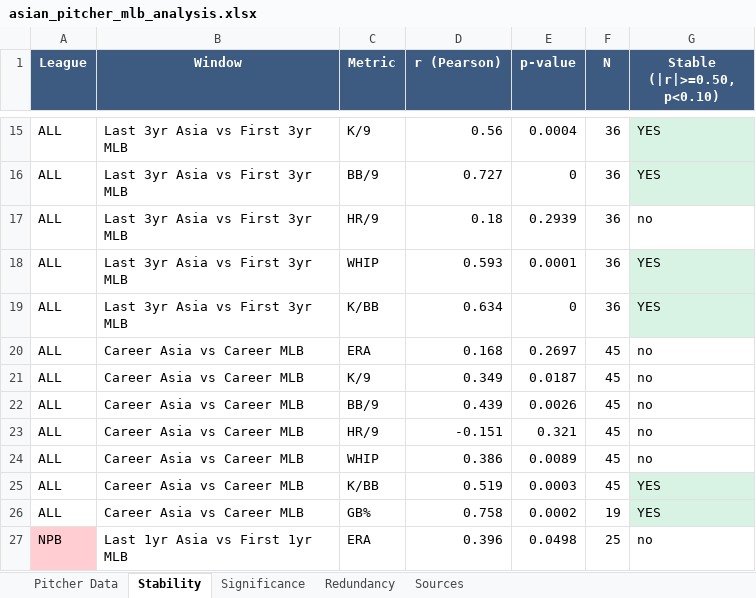
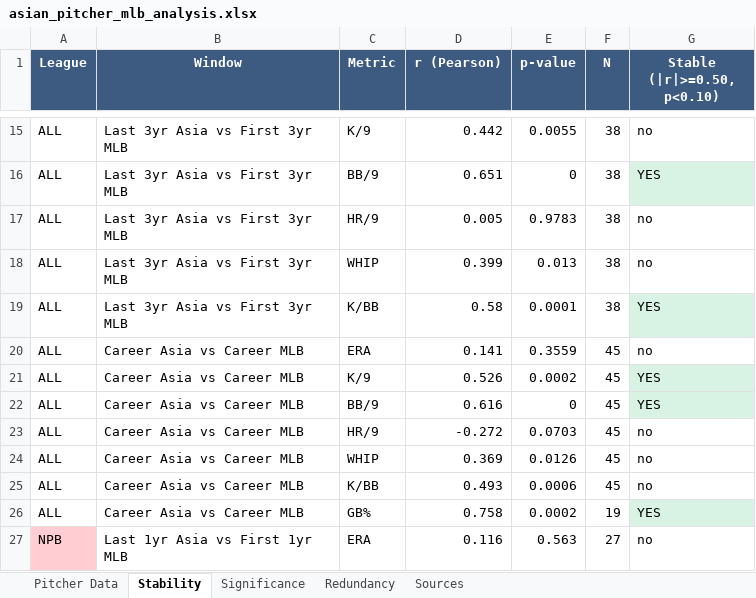
Before and after one commit to colbymorris08/bundesliga-transfer-traits, an Excel workbook: asian_pitcher_mlb_analysis.xlsx, sheet Stability, drawn as a sheet; only a part is shown, gaps mark what is left out; values as stored, in another font and other column widths than the file's, no borders; the diff covers the shown part only; the diff names each change by its address in the sheet, - before the commit and + after, or states it on an @@ line.

```diff
--- a/asian_pitcher_mlb_analysis.xlsx (sheet Stability)
+++ b/asian_pitcher_mlb_analysis.xlsx (sheet Stability)
-D15 (r (Pearson)): 0.56
+D15 (r (Pearson)): 0.442
-E15 (p-value): 0.0004
+E15 (p-value): 0.0055
-F15:F19 (N): 36
+F15:F19 (N): 38
-G15 (Stable (|r|>=0.50, p<0.10)): YES
+G15 (Stable (|r|>=0.50, p<0.10)): no
-G15 fill: #D8F3E4
+G15 fill: none
-D16 (r (Pearson)): 0.727
+D16 (r (Pearson)): 0.651
-D17 (r (Pearson)): 0.18
+D17 (r (Pearson)): 0.005
-E17 (p-value): 0.2939
+E17 (p-value): 0.9783
-D18 (r (Pearson)): 0.593
+D18 (r (Pearson)): 0.399
-E18 (p-value): 0.0001
+E18 (p-value): 0.013
-G18 (Stable (|r|>=0.50, p<0.10)): YES
+G18 (Stable (|r|>=0.50, p<0.10)): no
-G18 fill: #D8F3E4
+G18 fill: none
-D19 (r (Pearson)): 0.634
+D19 (r (Pearson)): 0.58
-E19 (p-value): 0
+E19 (p-value): 0.0001
-D20 (r (Pearson)): 0.168
+D20 (r (Pearson)): 0.141
-E20 (p-value): 0.2697
+E20 (p-value): 0.3559
-D21 (r (Pearson)): 0.349
+D21 (r (Pearson)): 0.526
-E21 (p-value): 0.0187
+E21 (p-value): 0.0002
-G21:G22 (Stable (|r|>=0.50, p<0.10)): no
+G21:G22 (Stable (|r|>=0.50, p<0.10)): YES
-G21:G22 fill: none
+G21:G22 fill: #D8F3E4
-D22 (r (Pearson)): 0.439
+D22 (r (Pearson)): 0.616
-E22 (p-value): 0.0026
+E22 (p-value): 0
-D23 (r (Pearson)): -0.151
+D23 (r (Pearson)): -0.272
-E23 (p-value): 0.321
+E23 (p-value): 0.0703
-D24 (r (Pearson)): 0.386
+D24 (r (Pearson)): 0.369
-E24 (p-value): 0.0089
+E24 (p-value): 0.0126
-D25 (r (Pearson)): 0.519
+D25 (r (Pearson)): 0.493
-E25 (p-value): 0.0003
+E25 (p-value): 0.0006
-G25 (Stable (|r|>=0.50, p<0.10)): YES
+G25 (Stable (|r|>=0.50, p<0.10)): no
-G25 fill: #D8F3E4
+G25 fill: none
-D27 (r (Pearson)): 0.396
+D27 (r (Pearson)): 0.116
-E27 (p-value): 0.0498
+E27 (p-value): 0.563
-F27 (N): 25
+F27 (N): 27
```
Also changed, not shown: 119 edited cells and cell formats elsewhere in this sheet, sheet Significance, sheet Pitcher Data, 6 other files.
